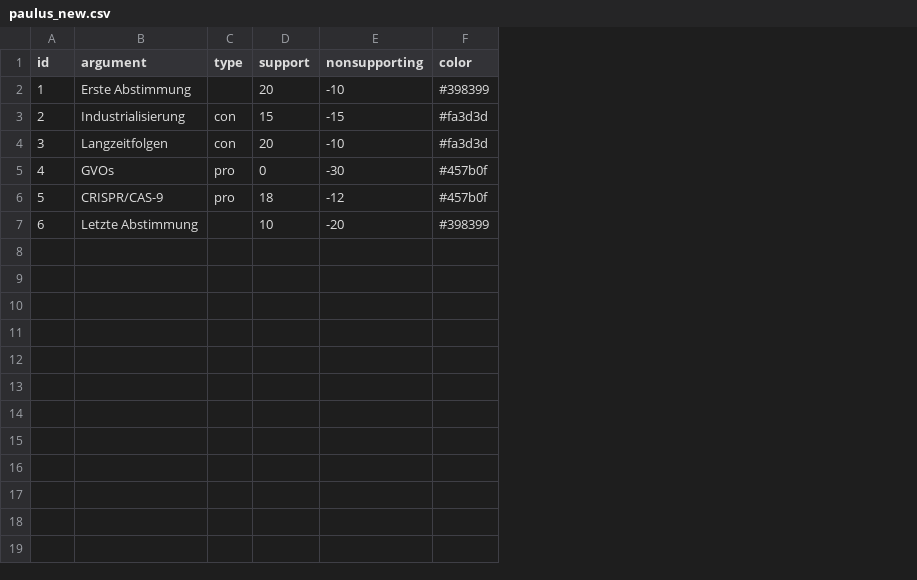
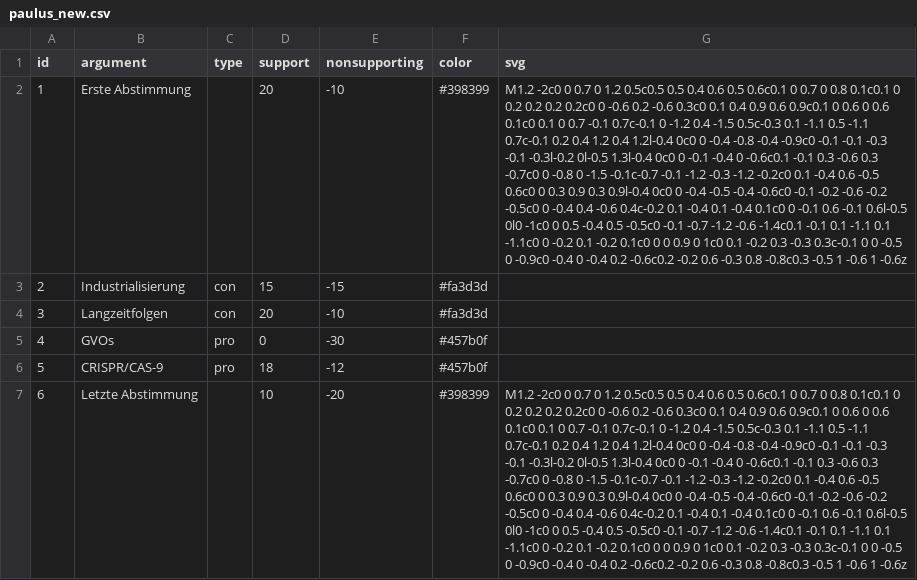
Before and after one commit to chrvt/VEGA_gh, a CSV file: projects/steel_manning/steel_manning/paulus_new.csv, drawn as a sheet; the diff names each change by its address in the sheet, - before the commit and + after, or states it on an @@ line.

Commit message:
Update paulus_new.csv

```diff
--- a/projects/steel_manning/steel_manning/paulus_new.csv
+++ b/projects/steel_manning/steel_manning/paulus_new.csv
+column G (svg), rows 2-7: M1.2 -2c0 0 0.7 0 1.2 0.5c0.5 0.5 0.4 0.6 0.5 0.6c0.1 0 0.7 0 0.8 0.1c0.1 0 0.2 0.2 0.2 0.2c0 0 -0.6 0.2 -0.6 0.3c0 0.1 0.4 0.9 0.6 0.9c0.1 0 0.6 0 0.6 0.1c0 0.1 0 0.7 -0.1 0.7c-0.1 0 -1.2 0.4 -1.5 0.5c-0.3 0.1 -1.1 0.5 -1.1 0.7c-0.1 0.2 0.4 1.2 0.4 1.2l-0.4 0c0 0 -0.4 -0.8 -0.4 -0.9c0 -0.1 -0.1 -0.3 -0.1 -0.3l-0.2 0l-0.5 1.3l-0.4 0c0 0 -0.1 -0.4 0 -0.6c0.1 -0.1 0.3 -0.6 0.3 -0.7c0 0 -0.8 0 -1.5 -0.1c-0.7 -0.1 -1.2 -0.3 -1.2 -0.2c0 0.1 -0.4 0.6 -0.5 0.6c0 0 0.3 0.9 0.3 0.9l-0.4 0c0 0 -0.4 -0.5 -0.4 -0.6c0 -0.1 -0.2 -0.6 -0.2 -0.5c0 0 -0.4 0.4 -0.6 0.4c-0.2 0.1 -0.4 0.1 -0.4 0.1c0 0 -0.1 0.6 -0.1 0.6l-0.5 0l0 -1c0 0 0.5 -0.4 0.5 -0.5c0 -0.1 -0.7 -1.2 -0.6 -1.4c0.1 -0.1 0.1 -1.1 0.1 -1.1c0 0 -0.2 0.1 -0.2 0.1c0 0 0 0.9 0 1c0 0.1 -0.2 0.3 -0.3 0.3c-0.1 0 0 -0.5 0 -0.9c0 -0.4 0 -0.4 0.2 -0.6c0.2 -0.2 0.6 -0.3 0.8 -0.8c0.3 -0.5 1 -0.6 1 -0.6z |  |  |  |  | M1.2 -2c0 0 0.7 0 1.2 0.5c0.5 0.5 0.4 0.6 0.5 0.6c0.1 0 0.7 0 0.8 0.1c0.1 0 0.2 0.2 0.2 0.2c0 0 -0.6 0.2 -0.6 0.3c0 0.1 0.4 0.9 0.6 0.9c0.1 0 0.6 0 0.6 0.1c0 0.1 0 0.7 -0.1 0.7c-0.1 0 -1.2 0.4 -1.5 0.5c-0.3 0.1 -1.1 0.5 -1.1 0.7c-0.1 0.2 0.4 1.2 0.4 1.2l-0.4 0c0 0 -0.4 -0.8 -0.4 -0.9c0 -0.1 -0.1 -0.3 -0.1 -0.3l-0.2 0l-0.5 1.3l-0.4 0c0 0 -0.1 -0.4 0 -0.6c0.1 -0.1 0.3 -0.6 0.3 -0.7c0 0 -0.8 0 -1.5 -0.1c-0.7 -0.1 -1.2 -0.3 -1.2 -0.2c0 0.1 -0.4 0.6 -0.5 0.6c0 0 0.3 0.9 0.3 0.9l-0.4 0c0 0 -0.4 -0.5 -0.4 -0.6c0 -0.1 -0.2 -0.6 -0.2 -0.5c0 0 -0.4 0.4 -0.6 0.4c-0.2 0.1 -0.4 0.1 -0.4 0.1c0 0 -0.1 0.6 -0.1 0.6l-0.5 0l0 -1c0 0 0.5 -0.4 0.5 -0.5c0 -0.1 -0.7 -1.2 -0.6 -1.4c0.1 -0.1 0.1 -1.1 0.1 -1.1c0 0 -0.2 0.1 -0.2 0.1c0 0 0 0.9 0 1c0 0.1 -0.2 0.3 -0.3 0.3c-0.1 0 0 -0.5 0 -0.9c0 -0.4 0 -0.4 0.2 -0.6c0.2 -0.2 0.6 -0.3 0.8 -0.8c0.3 -0.5 1 -0.6 1 -0.6z
```
